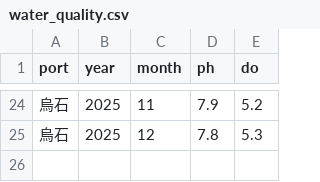
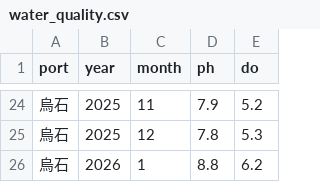
Before and after one commit to jewei-2727/tgos_ocean4, a CSV file: water_quality.csv, drawn as a sheet; only a part is shown, gaps mark what is left out.

Commit message:
Update water_quality.csv

```diff
--- a/water_quality.csv
+++ b/water_quality.csv
@@ -25 +25,2 @@
 烏石,2025,12,7.8,5.3
+烏石,2026,1,8.8,6.2
```
